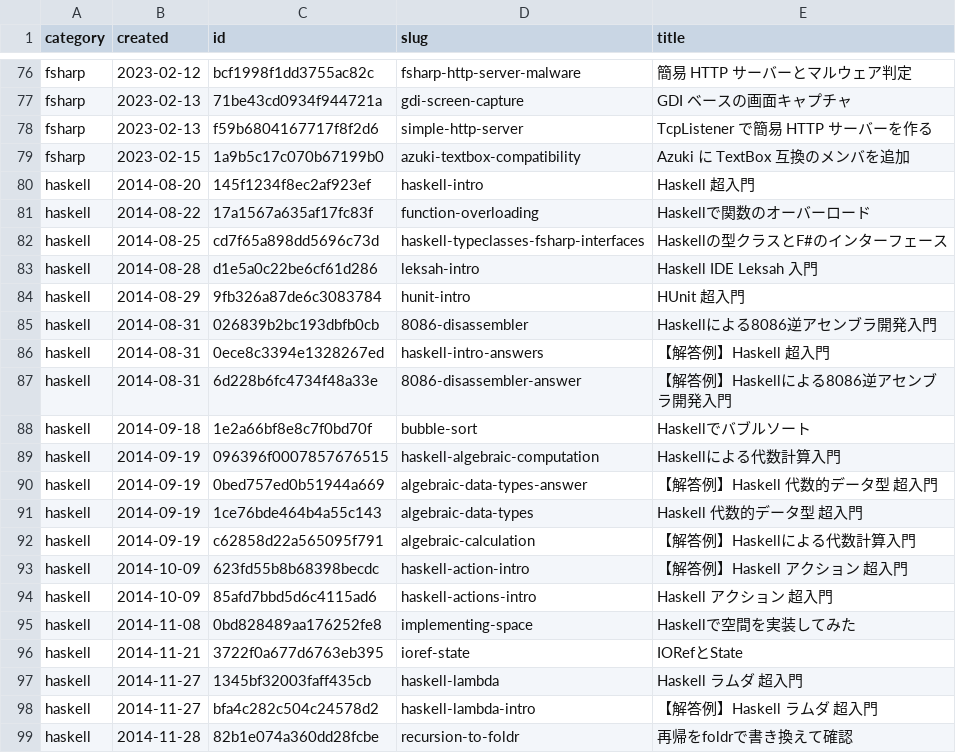
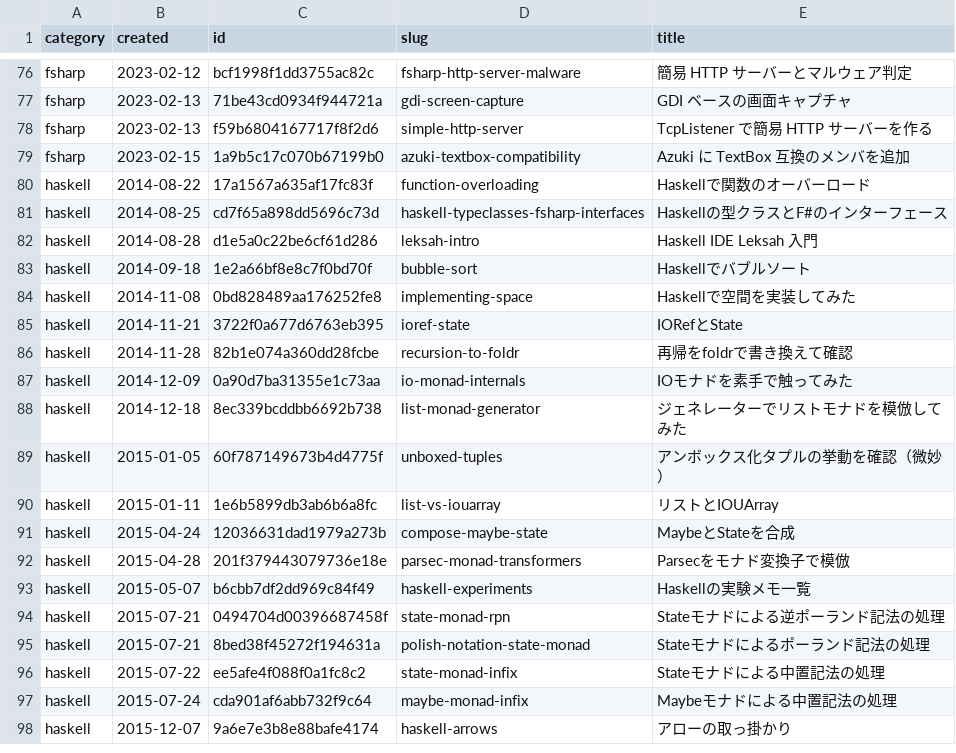
Before and after one commit to 7shi/qiita, a TSV file: articles.tsv, drawn as a sheet; only a part is shown, gaps mark what is left out; the shorter side is filled out with more unchanged rows; the diff covers the shown part only; the diff names each change by its address in the sheet, - before the commit and + after, or states it on an @@ line.

Commit message:
Haskell超入門シリーズをseries/haskell-intro/にまとめ、series.mdから統合

```diff
--- a/articles.tsv
+++ b/articles.tsv
-row 80: haskell | 2014-08-20 | 145f1234f8ec2af923ef | haskell-intro | Haskell 超入門
-row 84: haskell | 2014-08-29 | 9fb326a87de6c3083784 | hunit-intro | HUnit 超入門
-row 85: haskell | 2014-08-31 | 026839b2bc193dbfb0cb | 8086-disassembler | Haskellによる8086逆アセンブラ開発入門
-row 86: haskell | 2014-08-31 | 0ece8c3394e1328267ed | haskell-intro-answers | 【解答例】Haskell 超入門
-row 87: haskell | 2014-08-31 | 6d228b6fc4734f48a33e | 8086-disassembler-answer | 【解答例】Haskellによる8086逆アセンブラ開発入門
-row 89: haskell | 2014-09-19 | 096396f0007857676515 | haskell-algebraic-computation | Haskellによる代数計算入門
-row 90: haskell | 2014-09-19 | 0bed757ed0b51944a669 | algebraic-data-types-answer | 【解答例】Haskell 代数的データ型 超入門
-row 91: haskell | 2014-09-19 | 1ce76bde464b4a55c143 | algebraic-data-types | Haskell 代数的データ型 超入門
-row 92: haskell | 2014-09-19 | c62858d22a565095f791 | algebraic-calculation | 【解答例】Haskellによる代数計算入門
-row 93: haskell | 2014-10-09 | 623fd55b8b68398becdc | haskell-action-intro | 【解答例】Haskell アクション 超入門
-row 94: haskell | 2014-10-09 | 85afd7bbd5d6c4115ad6 | haskell-actions-intro | Haskell アクション 超入門
-row 97: haskell | 2014-11-27 | 1345bf32003faff435cb | haskell-lambda | Haskell ラムダ 超入門
-row 98: haskell | 2014-11-27 | bfa4c282c504c24578d2 | haskell-lambda-intro | 【解答例】Haskell ラムダ 超入門
```
Also changed, not shown: 19 removed rows elsewhere in this file, 35 other files.
